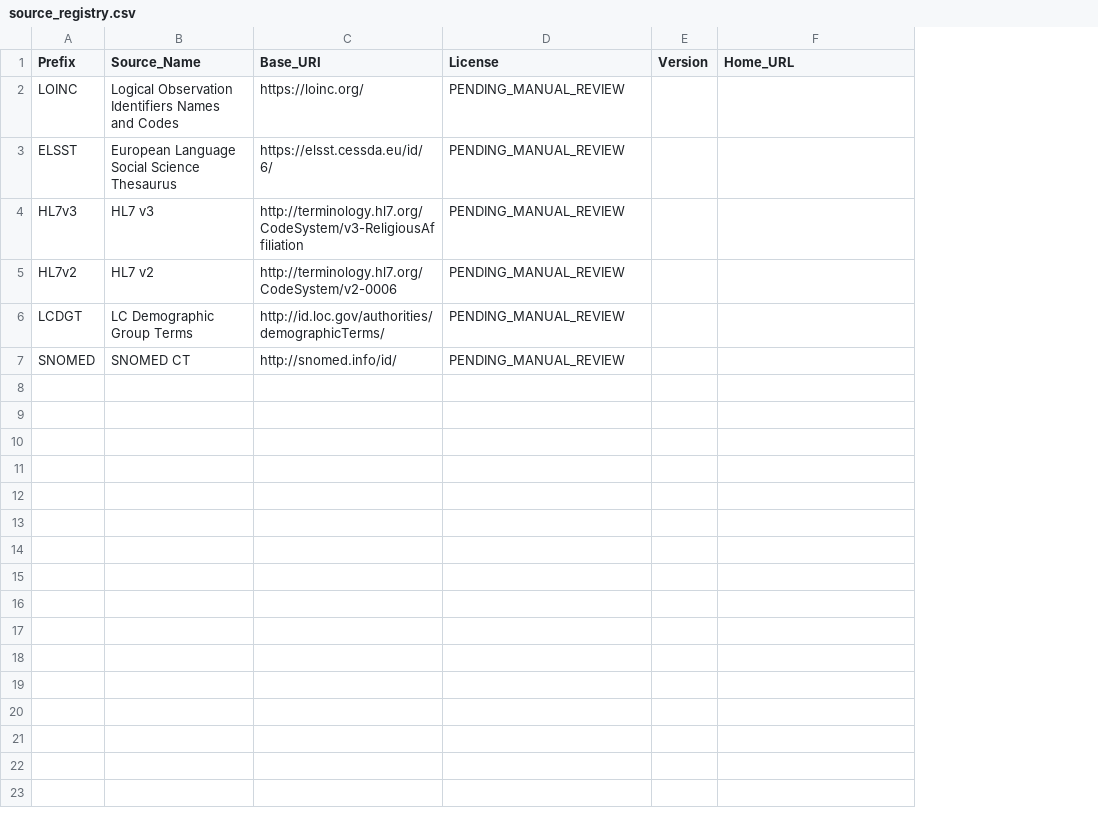
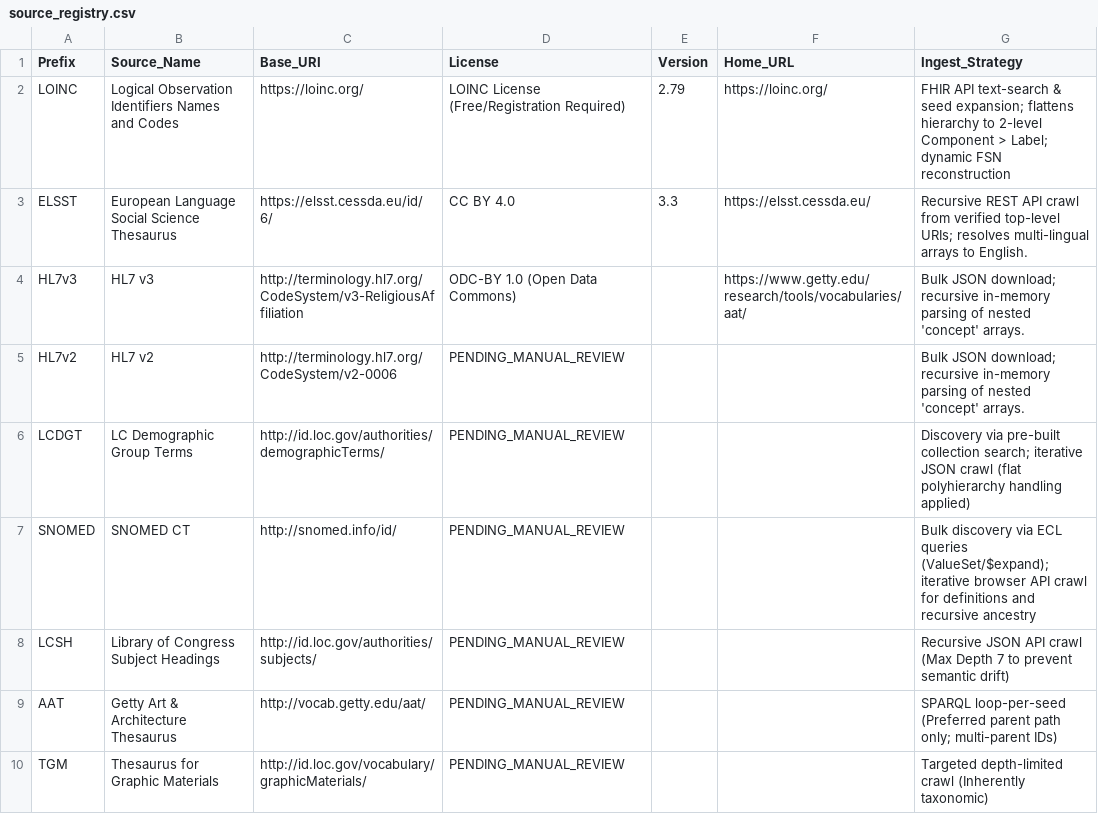
Before and after one commit to njsgibson/religion-ontology-mapping, a CSV file: config/source_registry.csv, drawn as a sheet; the diff names each change by its address in the sheet, - before the commit and + after, or states it on an @@ line.

Commit message:
Addition of AAT and LCSH_groups ingestion scripts; addition of METHODOLOGY.md to describe workflow for identifying what to ingest from a new source and how to validate it; addition of a DECISION_LOG.md to document architectural decisions along the way; addition of an ingestion_tracker.csv to track status of development or iteration of new or existing scripts; updates throughout to accommodate expansion of standard ingestion schema to include a 15th column capturing crosswalk information when it is available.

```diff
--- a/config/source_registry.csv
+++ b/config/source_registry.csv
+column G (Ingest_Strategy), rows 2-7: FHIR API text-search & seed expansion; flattens hierarchy to 2-level Component > Label; dynamic FSN reconstruction | Recursive REST API crawl from verified top-level URIs; resolves multi-lingual arrays to English. | Bulk JSON download; recursive in-memory parsing of nested 'concept' arrays. | Bulk JSON download; recursive in-memory parsing of nested 'concept' arrays. | Discovery via pre-built collection search; iterative JSON crawl (flat polyhierarchy handling applied) | Bulk discovery via ECL queries (ValueSet/$expand); iterative browser API crawl for definitions and recursive ancestry
-D2 (License): PENDING_MANUAL_REVIEW
+D2 (License): LOINC License (Free/Registration Required)
-E2 (Version): (empty)
+E2 (Version): 2.79
-F2 (Home_URL): (empty)
+F2 (Home_URL): https://loinc.org/
-D3 (License): PENDING_MANUAL_REVIEW
+D3 (License): CC BY 4.0
-E3 (Version): (empty)
+E3 (Version): 3.3
-F3 (Home_URL): (empty)
+F3 (Home_URL): https://elsst.cessda.eu/
-D4 (License): PENDING_MANUAL_REVIEW
+D4 (License): ODC-BY 1.0 (Open Data Commons)
-F4 (Home_URL): (empty)
+F4 (Home_URL): https://www.getty.edu/research/tools/vocabularies/aat/
+row 8: LCSH | Library of Congress Subject Headings | http://id.loc.gov/authorities/subjects/ | PENDING_MANUAL_REVIEW |  |  | Recursive JSON API crawl (Max Depth 7 to prevent semantic drift)
+row 9: AAT | Getty Art & Architecture Thesaurus | http://vocab.getty.edu/aat/ | PENDING_MANUAL_REVIEW |  |  | SPARQL loop-per-seed (Preferred parent path only; multi-parent IDs)
+row 10: TGM | Thesaurus for Graphic Materials | http://id.loc.gov/vocabulary/graphicMaterials/ | PENDING_MANUAL_REVIEW |  |  | Targeted depth-limited crawl (Inherently taxonomic)
```
Also changed, not shown: config/data_dictionary.csv, 13 other files.
